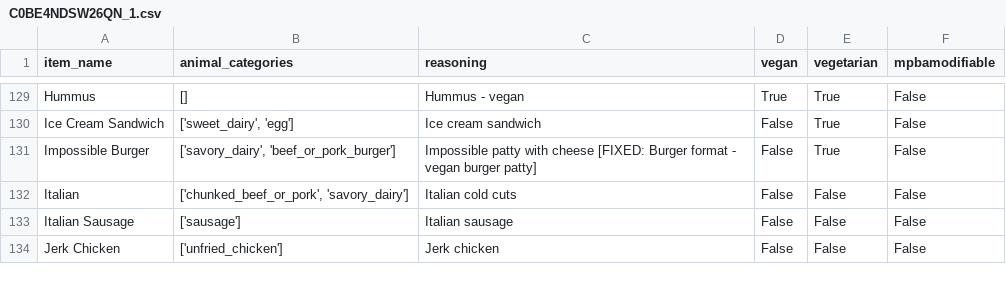
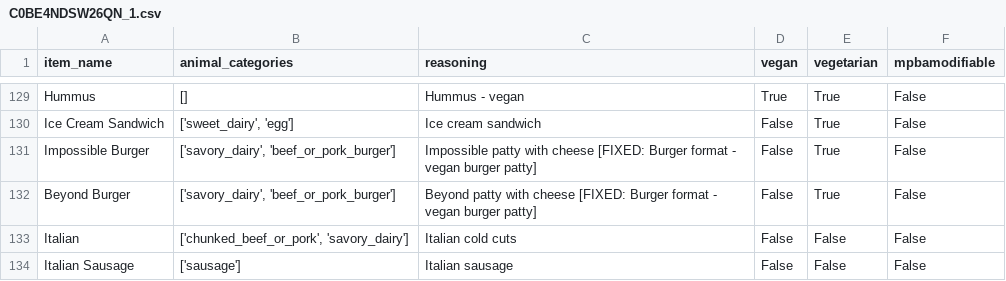
Before and after one commit to hsflabstanford/restaurant-sales, a CSV file: scripts/labeling/ai_targeted/C0BE4NDSW26QN_1.csv, drawn as a sheet; only a part is shown, gaps mark what is left out; the shorter side is filled out with more unchanged rows; the diff names each change by its address in the sheet, - before the commit and + after, or states it on an @@ line.

```diff
--- a/scripts/labeling/ai_targeted/C0BE4NDSW26QN_1.csv
+++ b/scripts/labeling/ai_targeted/C0BE4NDSW26QN_1.csv
+row 132: Beyond Burger | ['savory_dairy', 'beef_or_pork_burger'] | Beyond patty with cheese [FIXED: Burger format - vegan burger patty] | False | True | False
```
Also changed, not shown: scripts/labeling/ai_grouping/C0BE4NDSW26QN_1.csv, scripts/labeling/ai_grouping/V3Q26BHF3SE2H_1.csv, 16 other files.
